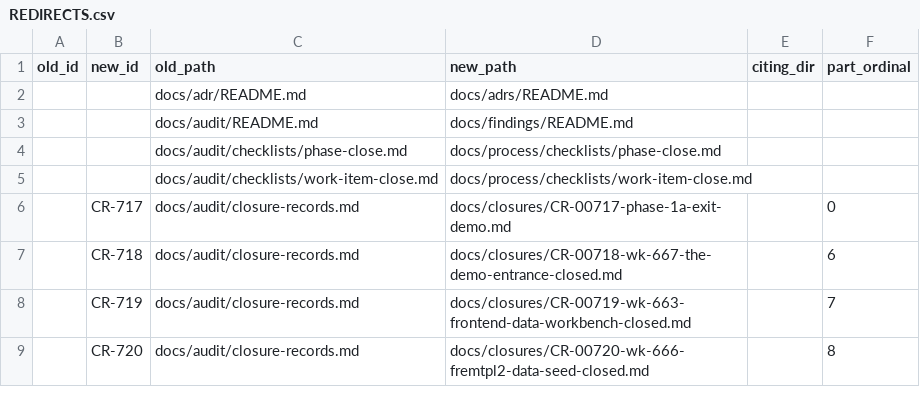
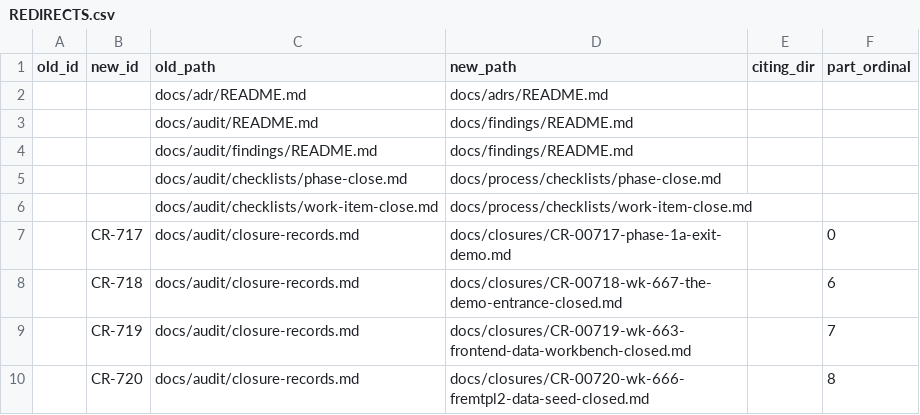
Before and after one commit to yes-404/gi-pricing-plan, a CSV file: docs/REDIRECTS.csv, drawn as a sheet; only a part is shown; the diff names each change by its address in the sheet, - before the commit and + after, or states it on an @@ line.

```diff
--- a/docs/REDIRECTS.csv
+++ b/docs/REDIRECTS.csv
+row 4:  |  | docs/audit/findings/README.md | docs/findings/README.md
```
Also changed, not shown: 2 other files.
